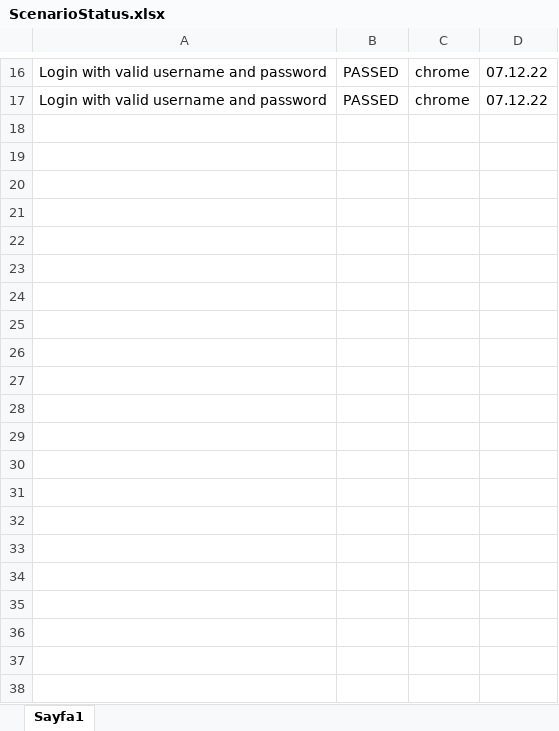
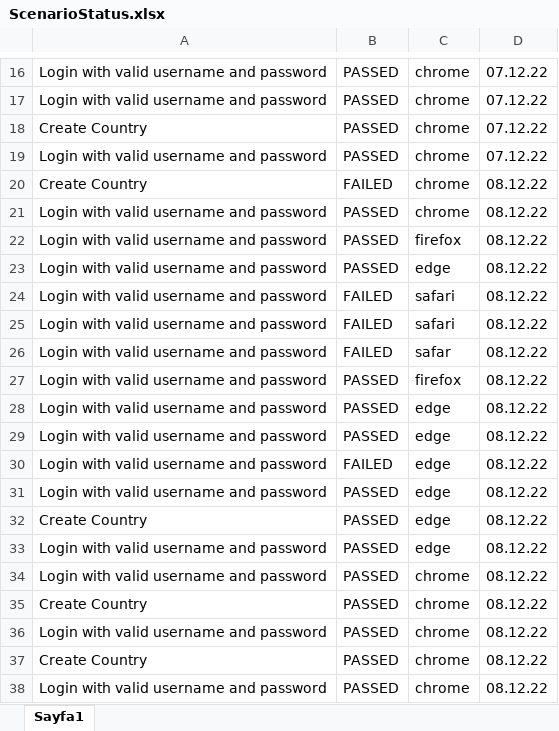
Before and after one commit to Tasdelenn/io.mersys.test.team1, an Excel workbook: src/main/resources/XLSFiles/ScenarioStatus.xlsx, sheet Sayfa1, drawn as a sheet; only a part is shown, gaps mark what is left out; values as stored, in another font and other column widths than the file's, no borders; the diff names each change by its address in the sheet, - before the commit and + after, or states it on an @@ line.

Commit message:
sample xls

```diff
--- a/src/main/resources/XLSFiles/ScenarioStatus.xlsx (sheet Sayfa1)
+++ b/src/main/resources/XLSFiles/ScenarioStatus.xlsx (sheet Sayfa1)
+row 18: Create Country | PASSED | chrome | 07.12.22
+row 19: Login with valid username and password | PASSED | chrome | 07.12.22
+row 20: Create Country | FAILED | chrome | 08.12.22
+row 21: Login with valid username and password | PASSED | chrome | 08.12.22
+row 22: Login with valid username and password | PASSED | firefox | 08.12.22
+row 23: Login with valid username and password | PASSED | edge | 08.12.22
+row 24: Login with valid username and password | FAILED | safari | 08.12.22
+row 25: Login with valid username and password | FAILED | safari | 08.12.22
+row 26: Login with valid username and password | FAILED | safar | 08.12.22
+row 27: Login with valid username and password | PASSED | firefox | 08.12.22
+row 28: Login with valid username and password | PASSED | edge | 08.12.22
+row 29: Login with valid username and password | PASSED | edge | 08.12.22
+row 30: Login with valid username and password | FAILED | edge | 08.12.22
+row 31: Login with valid username and password | PASSED | edge | 08.12.22
+row 32: Create Country | PASSED | edge | 08.12.22
+row 33: Login with valid username and password | PASSED | edge | 08.12.22
+row 34: Login with valid username and password | PASSED | chrome | 08.12.22
+row 35: Create Country | PASSED | chrome | 08.12.22
+row 36: Login with valid username and password | PASSED | chrome | 08.12.22
+row 37: Create Country | PASSED | chrome | 08.12.22
+row 38: Login with valid username and password | PASSED | chrome | 08.12.22
```
